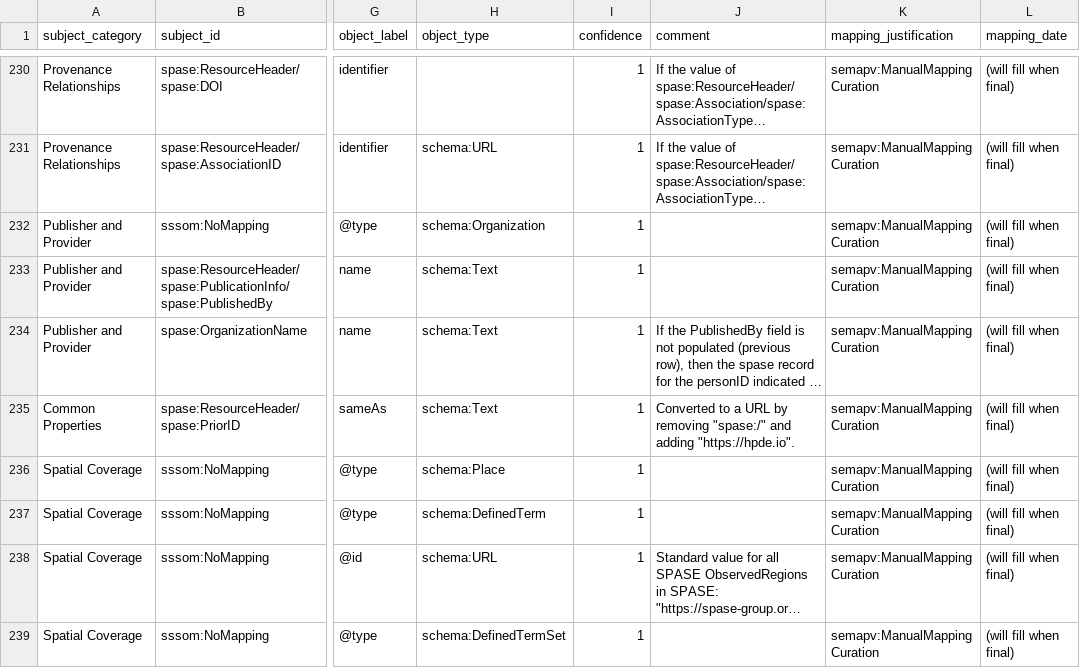
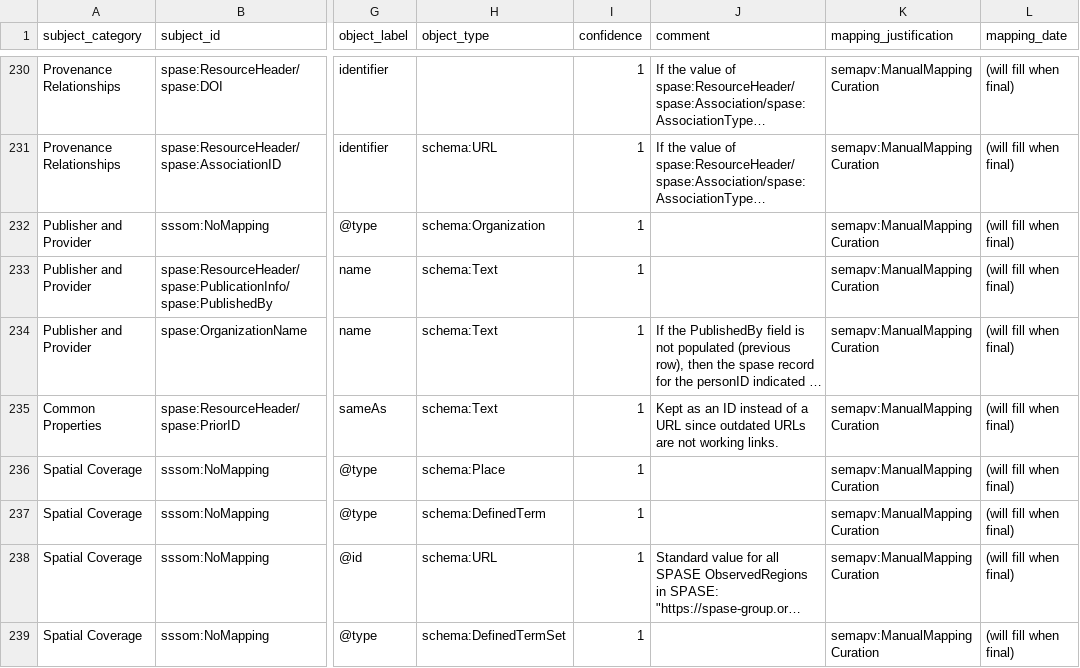
Before and after one commit to clnsmth/soso, a TSV file: src/soso/data/soso-spase.sssom.tsv, drawn as a sheet; only a part is shown, gaps mark what is left out; long unchanged cells end in …; the diff names each change by its address in the sheet, - before the commit and + after, or states it on an @@ line.

Commit message:
Update soso-spase.sssom.tsv
updated comment associated with the PriorID mapping to avoid converting to URLs since outdated URLs do not work.

```diff
--- a/src/soso/data/soso-spase.sssom.tsv
+++ b/src/soso/data/soso-spase.sssom.tsv
-J235 (comment): Converted to a URL by removing "spase:/" and adding "https://hpde.io".
+J235 (comment): Kept as an ID instead of a URL since outdated URLs are not working links.
```
